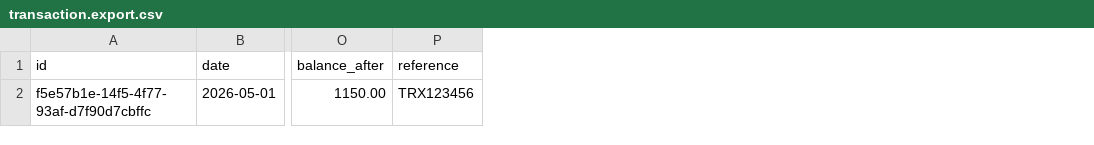
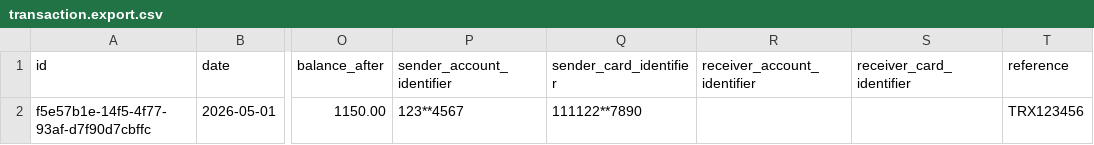
Before and after one commit to SeefatHimel/finance-system-plan, a CSV file: projects/finance-contracts/examples/transaction.export.csv, drawn as a sheet; only a part is shown, gaps mark what is left out; the diff names each change by its address in the sheet, - before the commit and + after, or states it on an @@ line.

Commit message:
feat: improve SMS parsing and learned review mappings

```diff
--- a/projects/finance-contracts/examples/transaction.export.csv
+++ b/projects/finance-contracts/examples/transaction.export.csv
+column P (sender_account_identifier), row 2: 123**4567
+column Q (sender_card_identifier), row 2: 111122**7890
+column R (receiver_account_identifier), empty
+column S (receiver_card_identifier), empty
```
Also changed, not shown: 39 other files.
